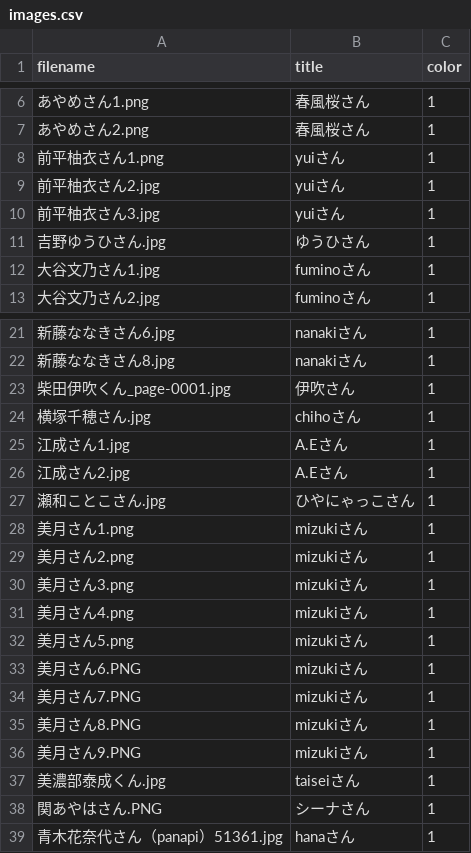
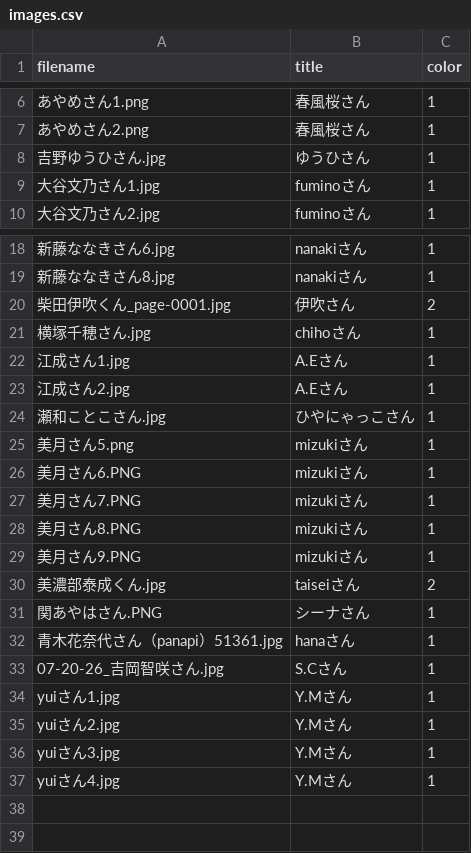
Before and after one commit to ksplab-myzk/DisplayShowcase, a CSV file: images.csv, drawn as a sheet; only a part is shown, gaps mark what is left out.

```diff
--- a/images.csv
+++ b/images.csv
@@ -7,5 +7,2 @@
 あやめさん2.png,春風桜さん,1
-前平柚衣さん1.png,yuiさん,1
-前平柚衣さん2.jpg,yuiさん,1
-前平柚衣さん3.jpg,yuiさん,1
 吉野ゆうひさん.jpg,ゆうひさん,1
@@ -22,3 +19,3 @@
 新藤ななきさん8.jpg,nanakiさん,1
-柴田伊吹くん_page-0001.jpg,伊吹さん,1
+柴田伊吹くん_page-0001.jpg,伊吹さん,2
 横塚千穂さん.jpg,chihoさん,1
@@ -27,6 +24,2 @@
 瀬和ことこさん.jpg,ひやにゃっこさん,1
-美月さん1.png,mizukiさん,1
-美月さん2.png,mizukiさん,1
-美月さん3.png,mizukiさん,1
-美月さん4.png,mizukiさん,1
 美月さん5.png,mizukiさん,1
@@ -36,4 +29,9 @@
 美月さん9.PNG,mizukiさん,1
-美濃部泰成くん.jpg,taiseiさん,1
+美濃部泰成くん.jpg,taiseiさん,2
 関あやはさん.PNG,シーナさん,1
 青木花奈代さん（panapi）51361.jpg,hanaさん,1
+07-20-26_吉岡智咲さん.jpg,S.Cさん,1
+yuiさん1.jpg,Y.Mさん,1
+yuiさん2.jpg,Y.Mさん,1
+yuiさん3.jpg,Y.Mさん,1
+yuiさん4.jpg,Y.Mさん,1
```
Also changed, not shown: 2 other files.
